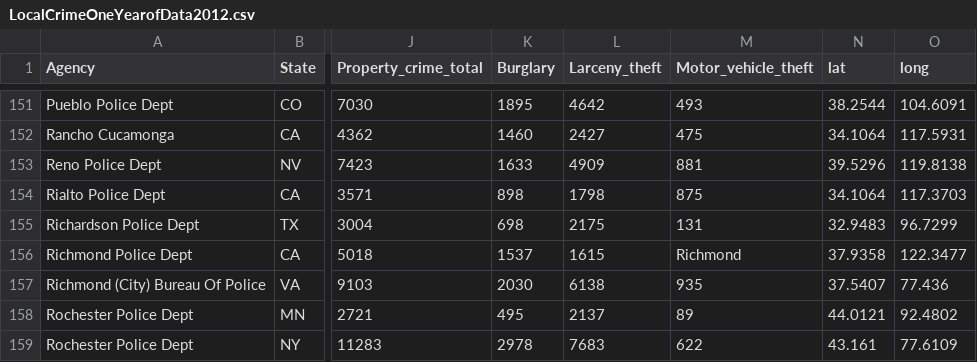
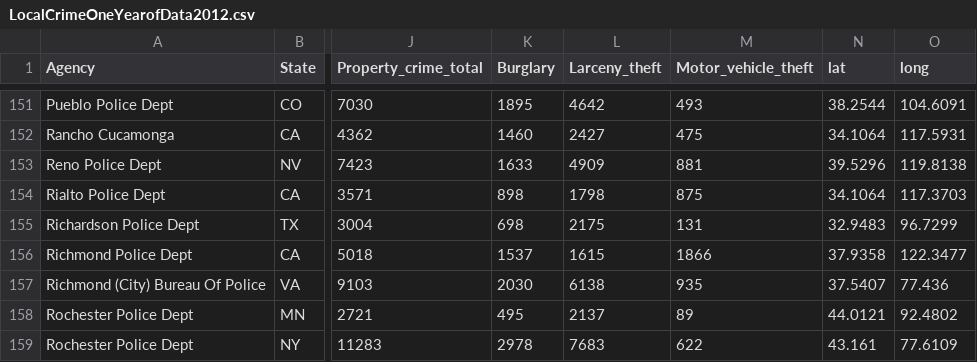
Before and after one commit to mascotinme/GitHub, a CSV file: MSDA 602/dataset/LocalCrimeOneYearofData2012.csv, drawn as a sheet; only a part is shown, gaps mark what is left out; the diff names each change by its address in the sheet, - before the commit and + after, or states it on an @@ line.

Commit message:
CRIMES DATAFILE
File

```diff
--- a/MSDA 602/dataset/LocalCrimeOneYearofData2012.csv
+++ b/MSDA 602/dataset/LocalCrimeOneYearofData2012.csv
-M156 (Motor_vehicle_theft): Richmond
+M156 (Motor_vehicle_theft): 1866
```
